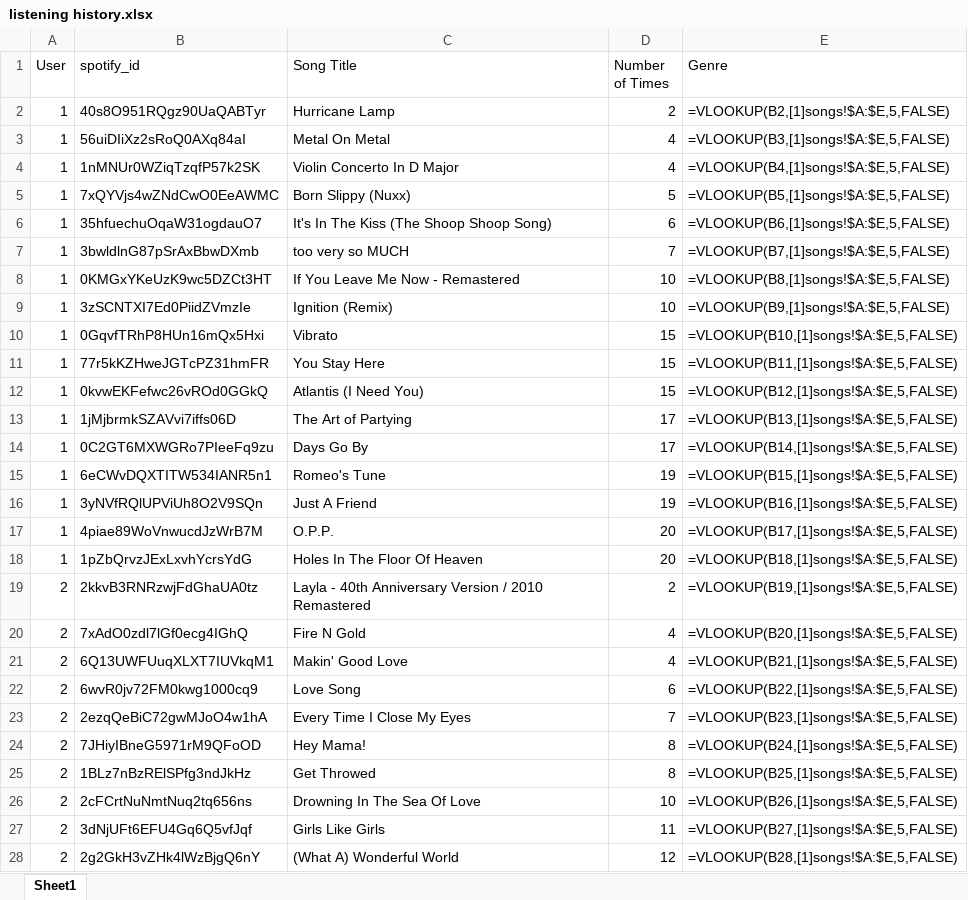
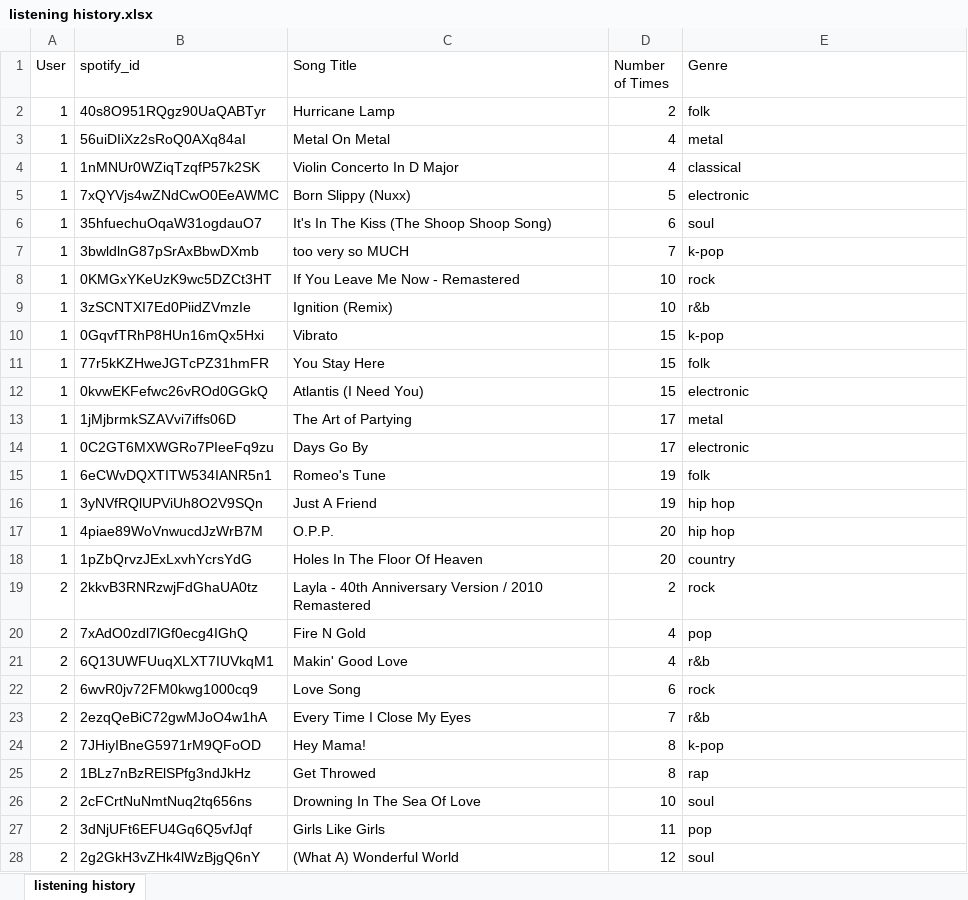
Before and after one commit to Luciapanyc/LLMasters, an Excel workbook: data/listening history.xlsx, sheet listening history, drawn as a sheet; only a part is shown; values as stored, in another font and other column widths than the file's, no borders; formulas are shown in place of their values; the diff covers the shown part only; the diff names each change by its address in the sheet, - before the commit and + after, or states it on an @@ line.

Commit message:
xlsx format for h2o

```diff
--- a/data/listening history.xlsx (sheet listening history)
+++ b/data/listening history.xlsx (sheet listening history)
-sheet tab: Sheet1
+sheet tab: listening history
-E2 (Genre): =VLOOKUP(B2,[1]songs!$A:$E,5,FALSE)
+E2 (Genre): folk
-E3 (Genre): =VLOOKUP(B3,[1]songs!$A:$E,5,FALSE)
+E3 (Genre): metal
-E4 (Genre): =VLOOKUP(B4,[1]songs!$A:$E,5,FALSE)
+E4 (Genre): classical
-E5 (Genre): =VLOOKUP(B5,[1]songs!$A:$E,5,FALSE)
+E5 (Genre): electronic
-E6 (Genre): =VLOOKUP(B6,[1]songs!$A:$E,5,FALSE)
+E6 (Genre): soul
-E7 (Genre): =VLOOKUP(B7,[1]songs!$A:$E,5,FALSE)
+E7 (Genre): k-pop
-E8 (Genre): =VLOOKUP(B8,[1]songs!$A:$E,5,FALSE)
+E8 (Genre): rock
-E9 (Genre): =VLOOKUP(B9,[1]songs!$A:$E,5,FALSE)
+E9 (Genre): r&b
-E10 (Genre): =VLOOKUP(B10,[1]songs!$A:$E,5,FALSE)
+E10 (Genre): k-pop
-E11 (Genre): =VLOOKUP(B11,[1]songs!$A:$E,5,FALSE)
+E11 (Genre): folk
-E12 (Genre): =VLOOKUP(B12,[1]songs!$A:$E,5,FALSE)
+E12 (Genre): electronic
-E13 (Genre): =VLOOKUP(B13,[1]songs!$A:$E,5,FALSE)
+E13 (Genre): metal
-E14 (Genre): =VLOOKUP(B14,[1]songs!$A:$E,5,FALSE)
+E14 (Genre): electronic
-E15 (Genre): =VLOOKUP(B15,[1]songs!$A:$E,5,FALSE)
+E15 (Genre): folk
-E16 (Genre): =VLOOKUP(B16,[1]songs!$A:$E,5,FALSE)
+E16 (Genre): hip hop
-E17 (Genre): =VLOOKUP(B17,[1]songs!$A:$E,5,FALSE)
+E17 (Genre): hip hop
-E18 (Genre): =VLOOKUP(B18,[1]songs!$A:$E,5,FALSE)
+E18 (Genre): country
-E19 (Genre): =VLOOKUP(B19,[1]songs!$A:$E,5,FALSE)
+E19 (Genre): rock
-E20 (Genre): =VLOOKUP(B20,[1]songs!$A:$E,5,FALSE)
+E20 (Genre): pop
-E21 (Genre): =VLOOKUP(B21,[1]songs!$A:$E,5,FALSE)
+E21 (Genre): r&b
-E22 (Genre): =VLOOKUP(B22,[1]songs!$A:$E,5,FALSE)
+E22 (Genre): rock
-E23 (Genre): =VLOOKUP(B23,[1]songs!$A:$E,5,FALSE)
+E23 (Genre): r&b
-E24 (Genre): =VLOOKUP(B24,[1]songs!$A:$E,5,FALSE)
+E24 (Genre): k-pop
-E25 (Genre): =VLOOKUP(B25,[1]songs!$A:$E,5,FALSE)
+E25 (Genre): rap
-E26 (Genre): =VLOOKUP(B26,[1]songs!$A:$E,5,FALSE)
+E26 (Genre): soul
-E27 (Genre): =VLOOKUP(B27,[1]songs!$A:$E,5,FALSE)
+E27 (Genre): pop
-E28 (Genre): =VLOOKUP(B28,[1]songs!$A:$E,5,FALSE)
+E28 (Genre): soul
```
Also changed, not shown: 940 edited cells elsewhere in this sheet, 4 other files.
